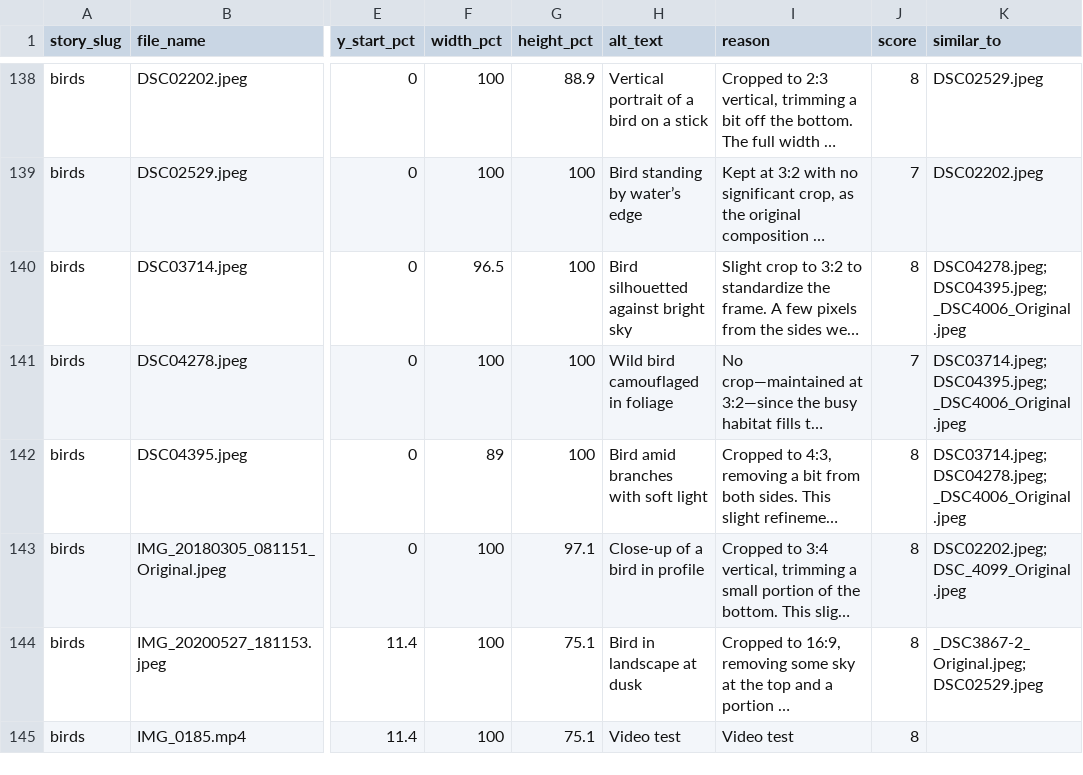
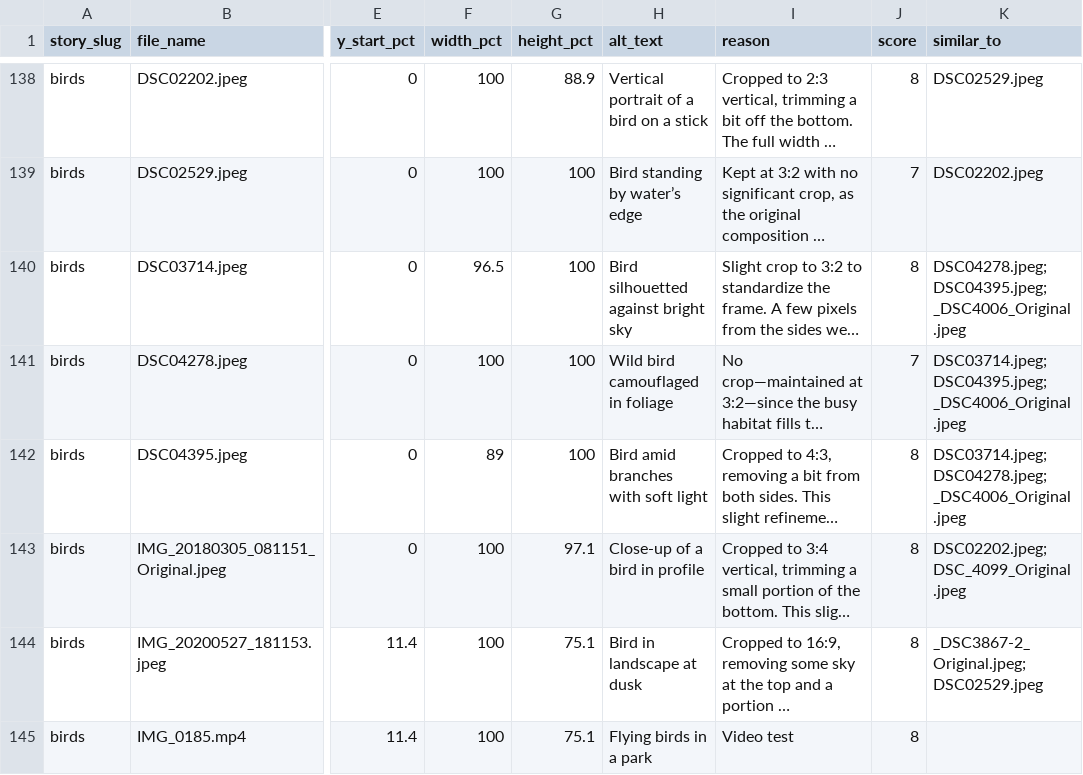
Before and after one commit to batlounis/batlounis-site, a CSV file: src/data/images.csv, drawn as a sheet; only a part is shown, gaps mark what is left out; long unchanged cells end in …; the diff names each change by its address in the sheet, - before the commit and + after, or states it on an @@ line.

```diff
--- a/src/data/images.csv
+++ b/src/data/images.csv
-H145 (alt_text): Video test
+H145 (alt_text): Flying birds in a park
```
Also changed, not shown: src/data/grid.csv, 2 other files.
